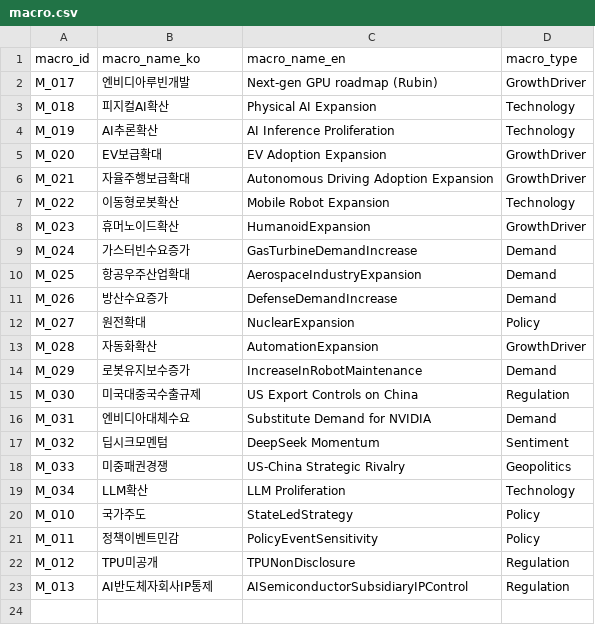
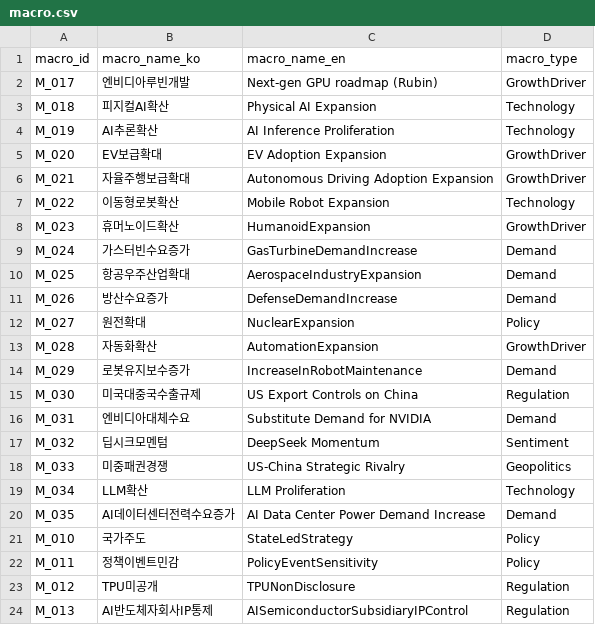
Before and after one commit to kang0302/import_MT, a CSV file: data/master/macro.csv, drawn as a sheet.

```diff
--- a/data/master/macro.csv
+++ b/data/master/macro.csv
@@ -19,2 +19,3 @@ M_033,미중패권경쟁,US-China Strategic Rivalry,Geopolitics
 M_034,LLM확산,LLM Proliferation,Technology
+M_035,AI데이터센터전력수요증가,AI Data Center Power Demand Increase,Demand
 M_010,국가주도,StateLedStrategy,Policy
```
Also changed, not shown: data/master/asset.csv, data/master/business_field.csv, 3 other files.
